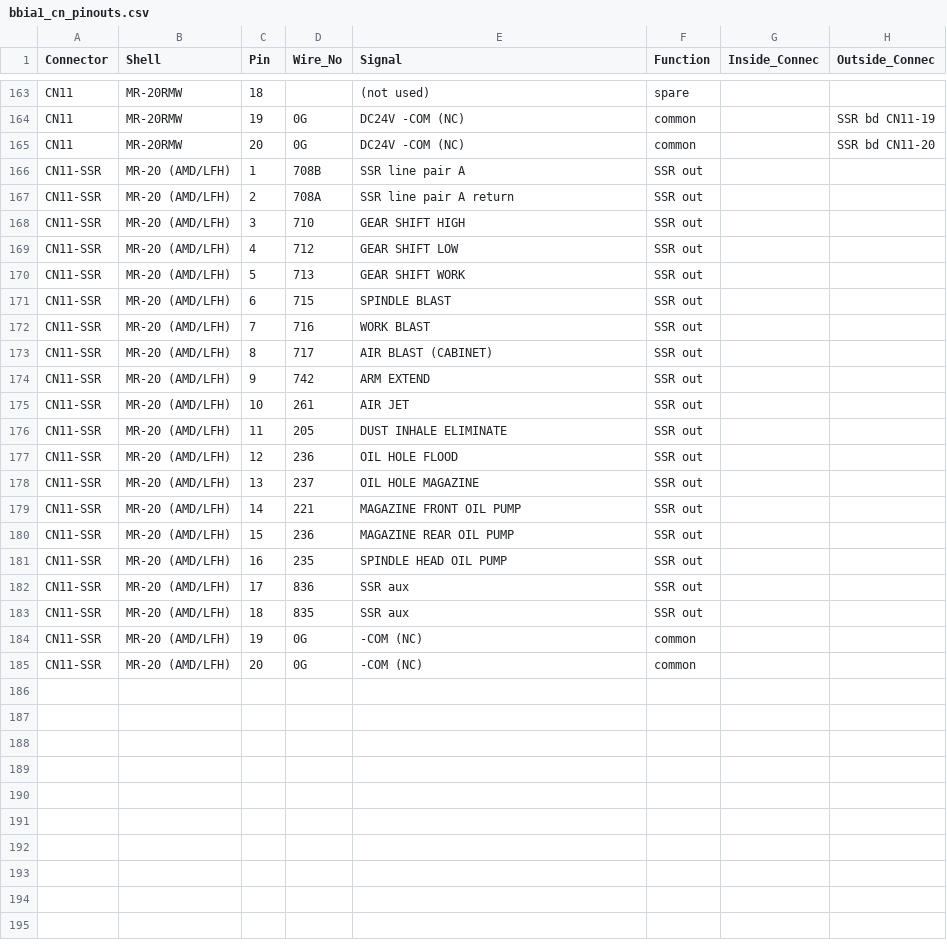
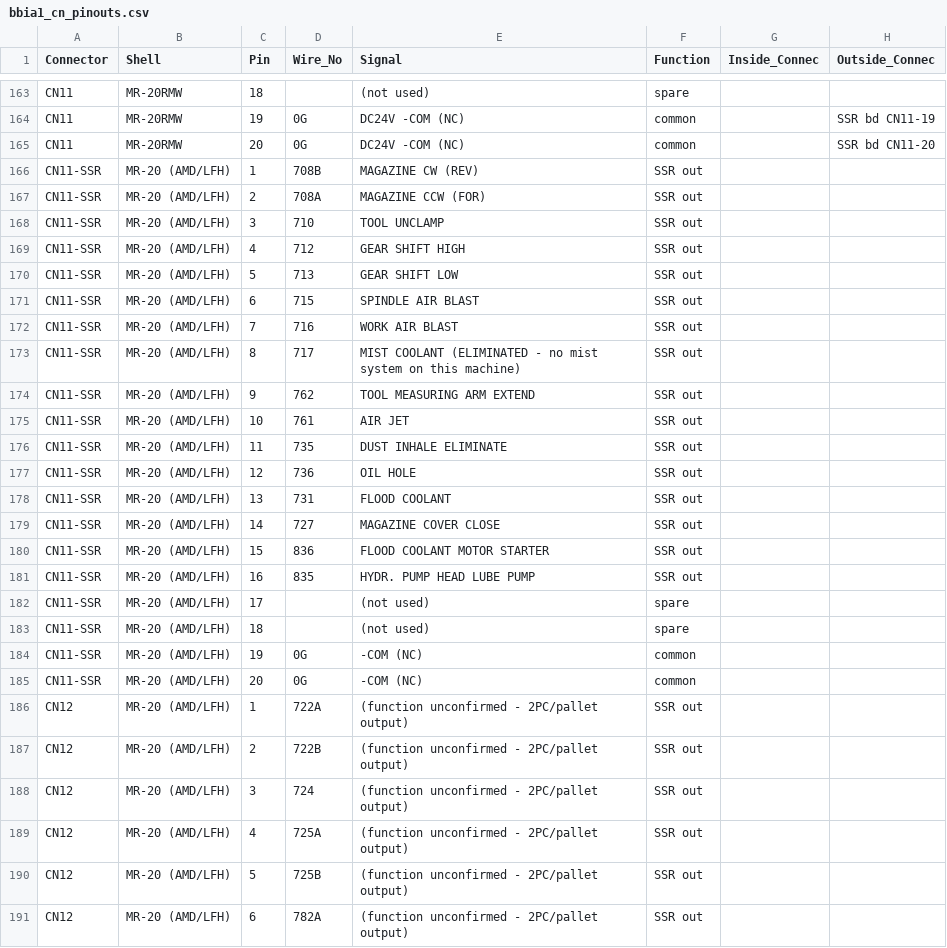
Before and after one commit to agant172/mazak-vqc20-linuxcnc-retrofit, a CSV file: wiring/bbia1_cn_pinouts.csv, drawn as a sheet; only a part is shown, gaps mark what is left out; the diff covers the shown part only.

```diff
--- a/wiring/bbia1_cn_pinouts.csv
+++ b/wiring/bbia1_cn_pinouts.csv
@@ -165,21 +165,27 @@ CN11,MR-20RMW,19,0G,DC24V -COM (NC),common,,SSR bd CN11-19
 CN11,MR-20RMW,20,0G,DC24V -COM (NC),common,,SSR bd CN11-20
-CN11-SSR,MR-20 (AMD/LFH),1,708B,SSR line pair A,SSR out,,
-CN11-SSR,MR-20 (AMD/LFH),2,708A,SSR line pair A return,SSR out,,
-CN11-SSR,MR-20 (AMD/LFH),3,710,GEAR SHIFT HIGH,SSR out,,
-CN11-SSR,MR-20 (AMD/LFH),4,712,GEAR SHIFT LOW,SSR out,,
-CN11-SSR,MR-20 (AMD/LFH),5,713,GEAR SHIFT WORK,SSR out,,
-CN11-SSR,MR-20 (AMD/LFH),6,715,SPINDLE BLAST,SSR out,,
-CN11-SSR,MR-20 (AMD/LFH),7,716,WORK BLAST,SSR out,,
-CN11-SSR,MR-20 (AMD/LFH),8,717,AIR BLAST (CABINET),SSR out,,
-CN11-SSR,MR-20 (AMD/LFH),9,742,ARM EXTEND,SSR out,,
-CN11-SSR,MR-20 (AMD/LFH),10,261,AIR JET,SSR out,,
-CN11-SSR,MR-20 (AMD/LFH),11,205,DUST INHALE ELIMINATE,SSR out,,
-CN11-SSR,MR-20 (AMD/LFH),12,236,OIL HOLE FLOOD,SSR out,,
-CN11-SSR,MR-20 (AMD/LFH),13,237,OIL HOLE MAGAZINE,SSR out,,
-CN11-SSR,MR-20 (AMD/LFH),14,221,MAGAZINE FRONT OIL PUMP,SSR out,,
-CN11-SSR,MR-20 (AMD/LFH),15,236,MAGAZINE REAR OIL PUMP,SSR out,,
-CN11-SSR,MR-20 (AMD/LFH),16,235,SPINDLE HEAD OIL PUMP,SSR out,,
-CN11-SSR,MR-20 (AMD/LFH),17,836,SSR aux,SSR out,,
-CN11-SSR,MR-20 (AMD/LFH),18,835,SSR aux,SSR out,,
+CN11-SSR,MR-20 (AMD/LFH),1,708B,MAGAZINE CW (REV),SSR out,,
+CN11-SSR,MR-20 (AMD/LFH),2,708A,MAGAZINE CCW (FOR),SSR out,,
+CN11-SSR,MR-20 (AMD/LFH),3,710,TOOL UNCLAMP,SSR out,,
+CN11-SSR,MR-20 (AMD/LFH),4,712,GEAR SHIFT HIGH,SSR out,,
+CN11-SSR,MR-20 (AMD/LFH),5,713,GEAR SHIFT LOW,SSR out,,
+CN11-SSR,MR-20 (AMD/LFH),6,715,SPINDLE AIR BLAST,SSR out,,
+CN11-SSR,MR-20 (AMD/LFH),7,716,WORK AIR BLAST,SSR out,,
+CN11-SSR,MR-20 (AMD/LFH),8,717,MIST COOLANT (ELIMINATED - no mist system on this machine),SSR out,,
+CN11-SSR,MR-20 (AMD/LFH),9,762,TOOL MEASURING ARM EXTEND,SSR out,,
+CN11-SSR,MR-20 (AMD/LFH),10,761,AIR JET,SSR out,,
+CN11-SSR,MR-20 (AMD/LFH),11,735,DUST INHALE ELIMINATE,SSR out,,
+CN11-SSR,MR-20 (AMD/LFH),12,736,OIL HOLE,SSR out,,
+CN11-SSR,MR-20 (AMD/LFH),13,731,FLOOD COOLANT,SSR out,,
+CN11-SSR,MR-20 (AMD/LFH),14,727,MAGAZINE COVER CLOSE,SSR out,,
+CN11-SSR,MR-20 (AMD/LFH),15,836,FLOOD COOLANT MOTOR STARTER,SSR out,,
+CN11-SSR,MR-20 (AMD/LFH),16,835,HYDR. PUMP HEAD LUBE PUMP,SSR out,,
+CN11-SSR,MR-20 (AMD/LFH),17,,(not used),spare,,
+CN11-SSR,MR-20 (AMD/LFH),18,,(not used),spare,,
 CN11-SSR,MR-20 (AMD/LFH),19,0G,-COM (NC),common,,
 CN11-SSR,MR-20 (AMD/LFH),20,0G,-COM (NC),common,,
+CN12,MR-20 (AMD/LFH),1,722A,(function unconfirmed - 2PC/pallet output),SSR out,,
+CN12,MR-20 (AMD/LFH),2,722B,(function unconfirmed - 2PC/pallet output),SSR out,,
+CN12,MR-20 (AMD/LFH),3,724,(function unconfirmed - 2PC/pallet output),SSR out,,
+CN12,MR-20 (AMD/LFH),4,725A,(function unconfirmed - 2PC/pallet output),SSR out,,
+CN12,MR-20 (AMD/LFH),5,725B,(function unconfirmed - 2PC/pallet output),SSR out,,
+CN12,MR-20 (AMD/LFH),6,782A,(function unconfirmed - 2PC/pallet output),SSR out,,
```
Also changed, not shown: 14 added rows elsewhere in this file, wiring/bbia1_source_dest.csv, wiring/labels/bbia1_cn_labels_epson.csv, 5 other files.
